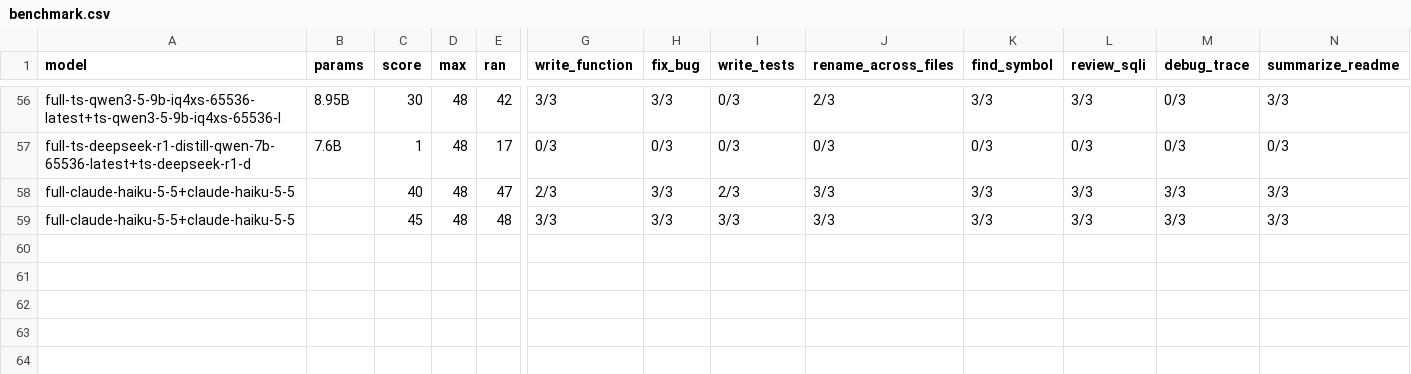
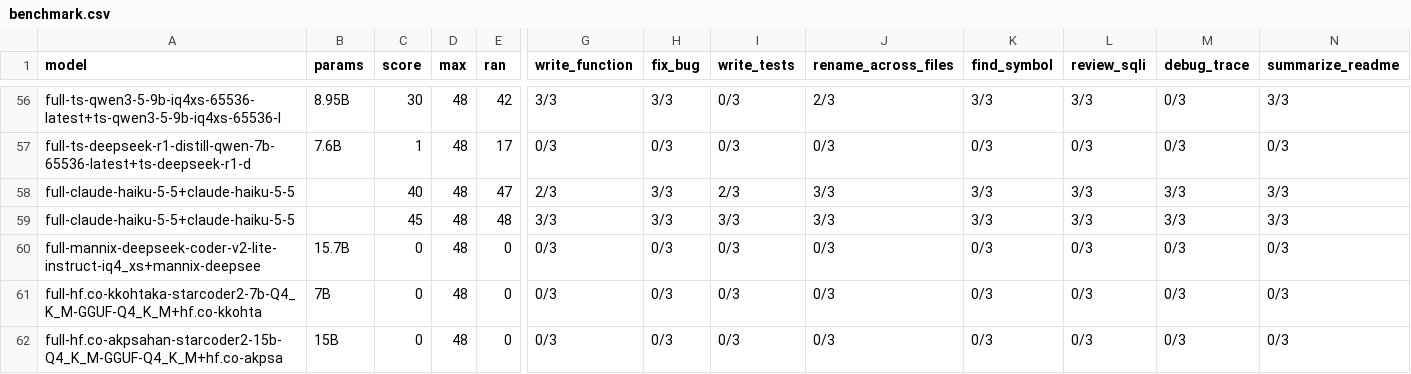
Before and after one commit to maxh8086/tokenfrugal, a CSV file: Benchmark/results/benchmark.csv, drawn as a sheet; only a part is shown, gaps mark what is left out; rows hold the shown columns only; the diff names each change by its address in the sheet, - before the commit and + after, or states it on an @@ line.

Commit message:
Benchmark batch q-batch-09: mannix/deepseek-coder-v2-lite-instruct:iq4_xs,hf.co/kkohtaka/starcoder2-7b-Q4_K_M-GGUF:Q4_K_M hf.co/akpsahan/starcoder2-15b-Q4_K_M-GGUF:Q4_K_M

```diff
--- a/Benchmark/results/benchmark.csv
+++ b/Benchmark/results/benchmark.csv
+row 60: full-mannix-deepseek-coder-v2-lite-instruct-iq4_xs+mannix-deepsee | 15.7B | 0 | 48 | 0 | 0/3 | 0/3 | 0/3 | 0/3 | 0/3 | 0/3 | 0/3 | 0/3
+row 61: full-hf.co-kkohtaka-starcoder2-7b-Q4_K_M-GGUF-Q4_K_M+hf.co-kkohta | 7B | 0 | 48 | 0 | 0/3 | 0/3 | 0/3 | 0/3 | 0/3 | 0/3 | 0/3 | 0/3
+row 62: full-hf.co-akpsahan-starcoder2-15b-Q4_K_M-GGUF-Q4_K_M+hf.co-akpsa | 15B | 0 | 48 | 0 | 0/3 | 0/3 | 0/3 | 0/3 | 0/3 | 0/3 | 0/3 | 0/3
```
Also changed, not shown: 1 other file.
